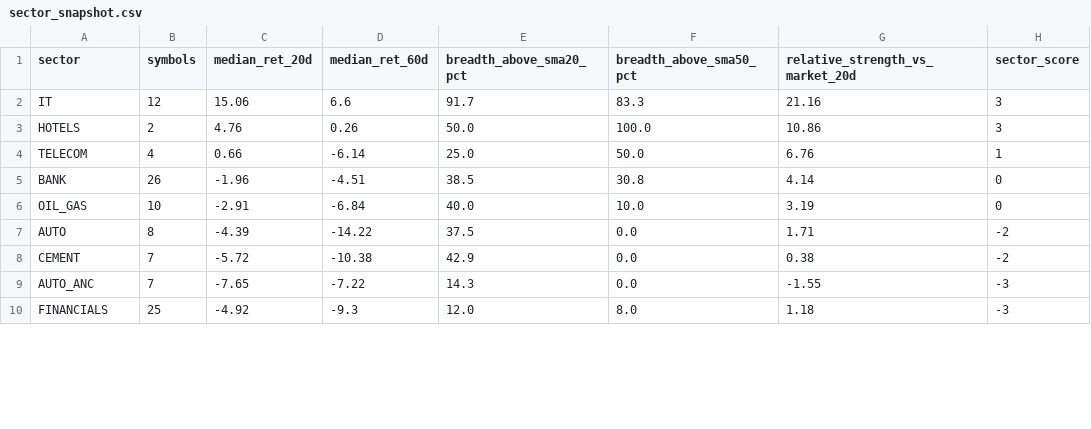
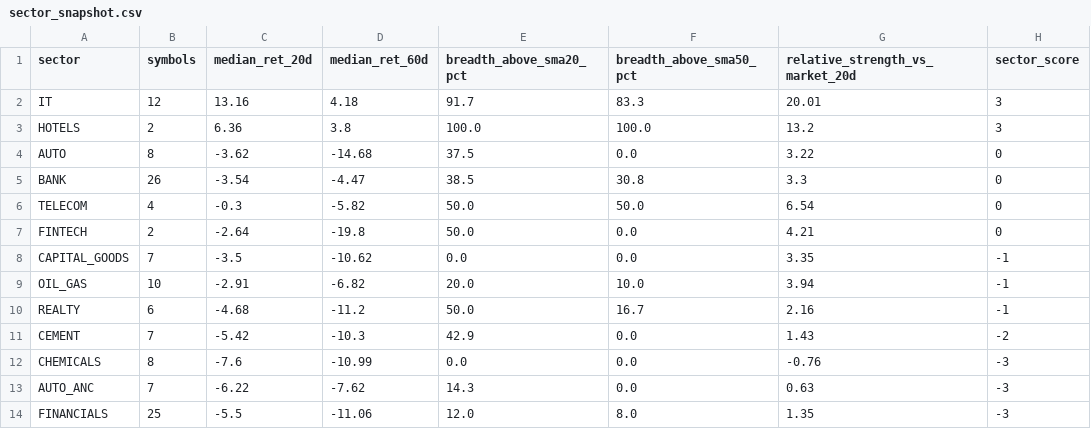
Before and after one commit to abhishekb1991/Swingtradingapp, a CSV file: sector_snapshot.csv, drawn as a sheet; only a part is shown; the diff covers the shown part only.

```diff
--- a/sector_snapshot.csv
+++ b/sector_snapshot.csv
@@ -1,10 +1,14 @@
 sector,symbols,median_ret_20d,median_ret_60d,breadth_above_sma20_pct,breadth_above_sma50_pct,relative_strength_vs_market_20d,sector_score
-IT,12,15.06,6.6,91.7,83.3,21.16,3
-HOTELS,2,4.76,0.26,50.0,100.0,10.86,3
-TELECOM,4,0.66,-6.14,25.0,50.0,6.76,1
-BANK,26,-1.96,-4.51,38.5,30.8,4.14,0
-OIL_GAS,10,-2.91,-6.84,40.0,10.0,3.19,0
-AUTO,8,-4.39,-14.22,37.5,0.0,1.71,-2
-CEMENT,7,-5.72,-10.38,42.9,0.0,0.38,-2
-AUTO_ANC,7,-7.65,-7.22,14.3,0.0,-1.55,-3
-FINANCIALS,25,-4.92,-9.3,12.0,8.0,1.18,-3
+IT,12,13.16,4.18,91.7,83.3,20.01,3
+HOTELS,2,6.36,3.8,100.0,100.0,13.2,3
+AUTO,8,-3.62,-14.68,37.5,0.0,3.22,0
+BANK,26,-3.54,-4.47,38.5,30.8,3.3,0
+TELECOM,4,-0.3,-5.82,50.0,50.0,6.54,0
+FINTECH,2,-2.64,-19.8,50.0,0.0,4.21,0
+CAPITAL_GOODS,7,-3.5,-10.62,0.0,0.0,3.35,-1
+OIL_GAS,10,-2.91,-6.82,20.0,10.0,3.94,-1
+REALTY,6,-4.68,-11.2,50.0,16.7,2.16,-1
+CEMENT,7,-5.42,-10.3,42.9,0.0,1.43,-2
+CHEMICALS,8,-7.6,-10.99,0.0,0.0,-0.76,-3
+AUTO_ANC,7,-6.22,-7.62,14.3,0.0,0.63,-3
+FINANCIALS,25,-5.5,-11.06,12.0,8.0,1.35,-3
```
Also changed, not shown: 2 added rows, 6 removed rows and 29 edited cells elsewhere in this file, exports/recommendations.csv, macro_snapshot.csv, 3 other files.
